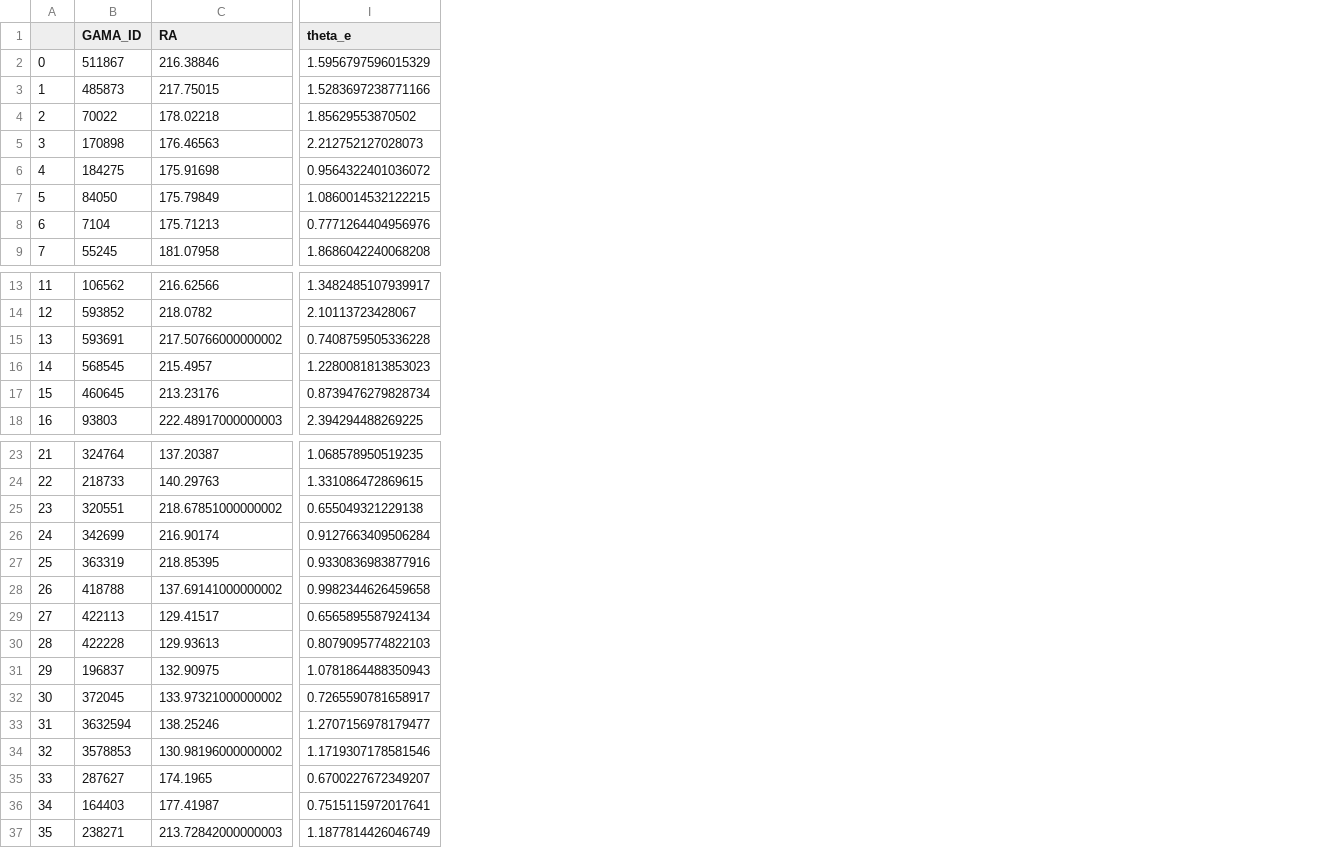
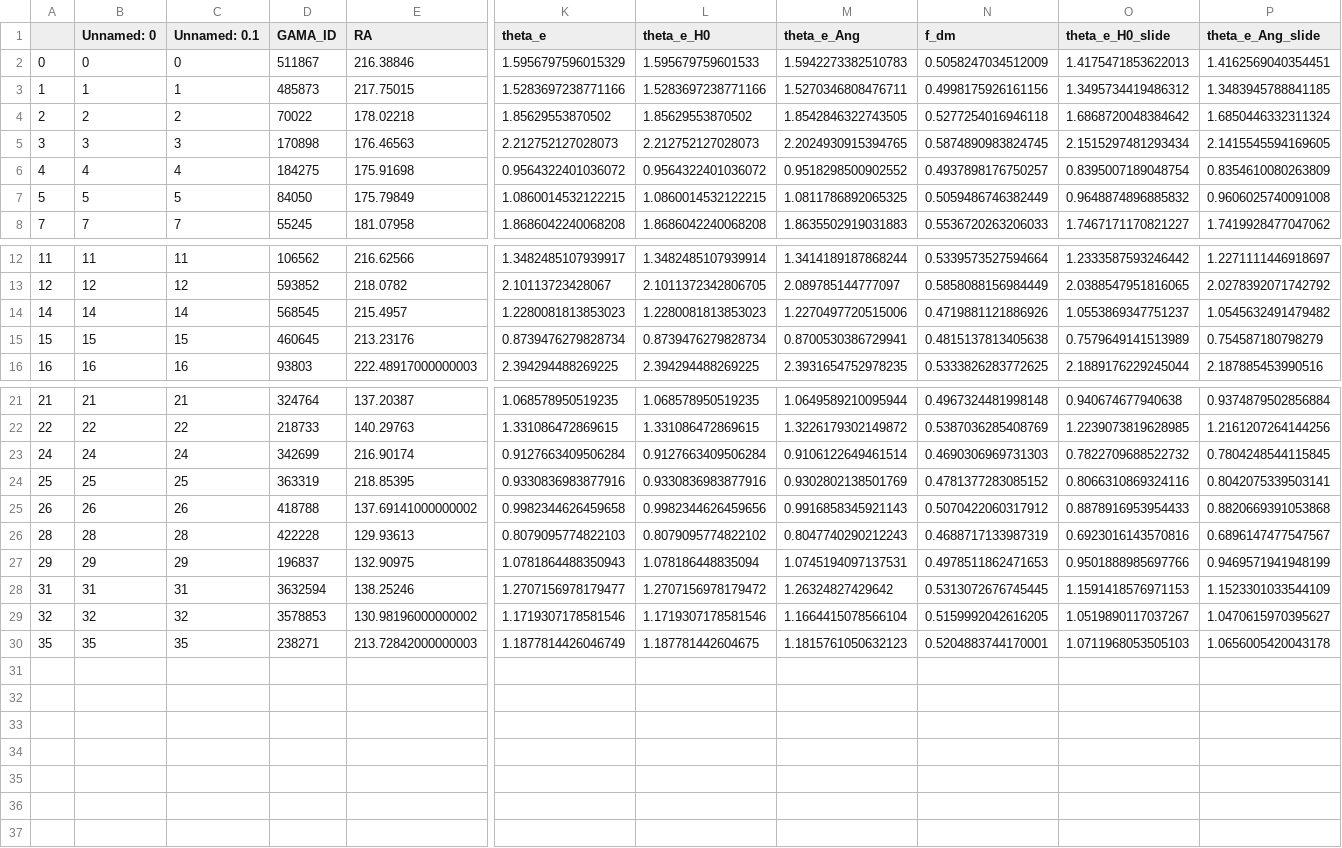
Before and after one commit to shawnknabel/lens_methods, a CSV file: Lens_Project_Files/zoo_latest.csv, drawn as a sheet; only a part is shown, gaps mark what is left out; removed rows and columns are numbered as before the commit, all else as after; rows hold the shown columns only; the diff names each change by its address in the sheet, - before the commit and + after, or states it on an @@ line.

```diff
--- a/Lens_Project_Files/zoo_latest.csv
+++ b/Lens_Project_Files/zoo_latest.csv
+column B (Unnamed: 0), rows 2-8: 0 | 1 | 2 | 3 | 4 | 5 | 7; rows 12-16: 11 | 12 | 14 | 15 | 16; rows 21-30: 21 | 22 | 24 | 25 | 26 | 28 | 29 | 31 | 32 | 35
+column C (Unnamed: 0.1), rows 2-8: 0 | 1 | 2 | 3 | 4 | 5 | 7; rows 12-16: 11 | 12 | 14 | 15 | 16; rows 21-30: 21 | 22 | 24 | 25 | 26 | 28 | 29 | 31 | 32 | 35
+column L (theta_e_H0), rows 2-8: 1.595679759601533 | 1.5283697238771166 | 1.85629553870502 | 2.212752127028073 | 0.9564322401036072 | 1.0860014532122215 | 1.8686042240068208; rows 12-16: 1.3482485107939914 | 2.1011372342806705 | 1.2280081813853023 | 0.8739476279828734 | 2.394294488269225; rows 21-30: 1.068578950519235 | 1.331086472869615 | 0.9127663409506284 | 0.9330836983877916 | 0.9982344626459656 | 0.8079095774822102 | 1.078186448835094 | 1.2707156978179472 | 1.1719307178581546 | 1.187781442604675
+column M (theta_e_Ang), rows 2-8: 1.5942273382510783 | 1.5270346808476711 | 1.8542846322743505 | 2.2024930915394765 | 0.9518298500902552 | 1.0811786892065325 | 1.8635502919031883; rows 12-16: 1.3414189187868244 | 2.089785144777097 | 1.2270497720515006 | 0.8700530386729941 | 2.3931654752978235; rows 21-30: 1.0649589210095944 | 1.3226179302149872 | 0.9106122649461514 | 0.9302802138501769 | 0.9916858345921143 | 0.8047740290212243 | 1.0745194097137531 | 1.26324827429642 | 1.1664415078566104 | 1.1815761050632123
+column N (f_dm), rows 2-8: 0.5058247034512009 | 0.4998175926161156 | 0.5277254016946118 | 0.5874890983824745 | 0.4937898176750257 | 0.5059486746382449 | 0.5536720263206033; rows 12-16: 0.5339573527594664 | 0.5858088156984449 | 0.4719881121886926 | 0.4815137813405638 | 0.5333826283772625; rows 21-30: 0.4967324481998148 | 0.5387036285408769 | 0.4690306969731303 | 0.4781377283085152 | 0.5070422060317912 | 0.4688717133987319 | 0.4978511862471653 | 0.5313072676745445 | 0.5159992042616205 | 0.5204883744170001
+column O (theta_e_H0_slide), rows 2-8: 1.4175471853622013 | 1.3495734419486312 | 1.6868720048384642 | 2.1515297481293434 | 0.8395007189048754 | 0.9648874896885832 | 1.7467171170821227; rows 12-16: 1.2333587593246442 | 2.0388547951816065 | 1.0553869347751237 | 0.7579649141513989 | 2.1889176229245044; rows 21-30: 0.940674677940638 | 1.2239073819628985 | 0.7822709688522732 | 0.8066310869324116 | 0.8878916953954433 | 0.6923016143570816 | 0.9501888985697766 | 1.1591418576971153 | 1.0519890117037267 | 1.0711968053505103
+column P (theta_e_Ang_slide), rows 2-8: 1.4162569040354451 | 1.3483945788841185 | 1.6850446332311324 | 2.1415545594169605 | 0.8354610080263809 | 0.9606025740091008 | 1.7419928477047062; rows 12-16: 1.2271111446918697 | 2.0278392071742792 | 1.0545632491479482 | 0.754587180798279 | 2.187885453990516; rows 21-30: 0.9374879502856884 | 1.2161207264144256 | 0.7804248544115845 | 0.8042075339503141 | 0.8820669391053868 | 0.6896147477547567 | 0.9469571941948199 | 1.1523301033544109 | 1.0470615970395627 | 1.0656005420043178
-row 8: 6 | 7104 | 175.71213 | 0.7771264404956976
-row 15: 13 | 593691 | 217.50766000000002 | 0.7408759505336228
-row 25: 23 | 320551 | 218.67851000000002 | 0.655049321229138
-row 29: 27 | 422113 | 129.41517 | 0.6565895587924134
-row 32: 30 | 372045 | 133.97321000000002 | 0.7265590781658917
-row 35: 33 | 287627 | 174.1965 | 0.6700227672349207
-row 36: 34 | 164403 | 177.41987 | 0.7515115972017641
```
Also changed, not shown: Lens_Project_Files/mac_latest.csv, 40 other files.
